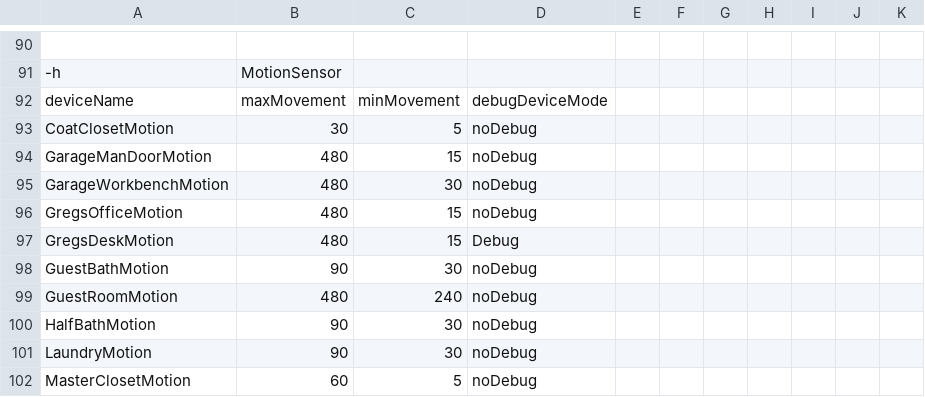
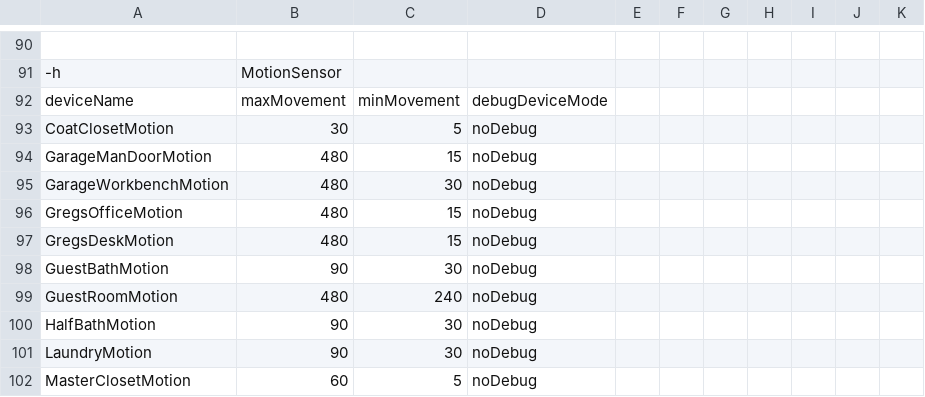
Before and after one commit to gsblive/MotionMap, a CSV file: Contents/Server Plugin/_Configurations/mmConfig.Regency.csv, drawn as a sheet; only a part is shown, gaps mark what is left out.

```diff
--- a/Contents/Server Plugin/_Configurations/mmConfig.Regency.csv
+++ b/Contents/Server Plugin/_Configurations/mmConfig.Regency.csv
@@ -96,3 +96,3 @@ GarageWorkbenchMotion,480,30,noDebug,,,,,,,
 GregsOfficeMotion,480,15,noDebug,,,,,,,
-GregsDeskMotion,480,15,Debug,,,,,,,
+GregsDeskMotion,480,15,noDebug,,,,,,,
 GuestBathMotion,90,30,noDebug,,,,,,,
```
